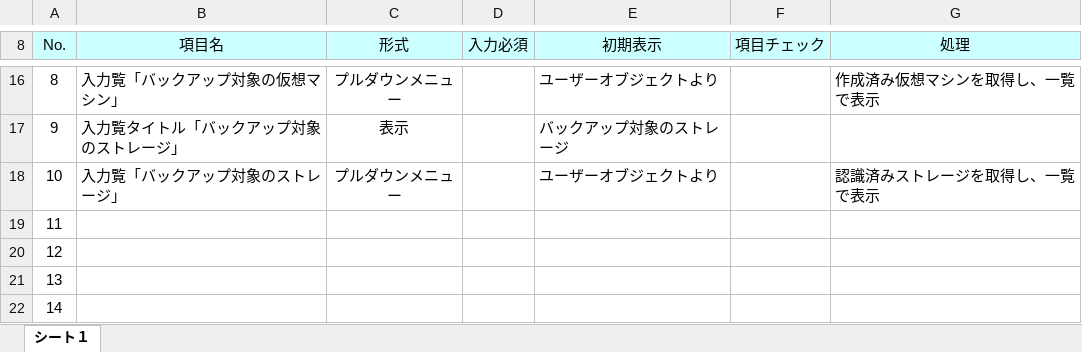
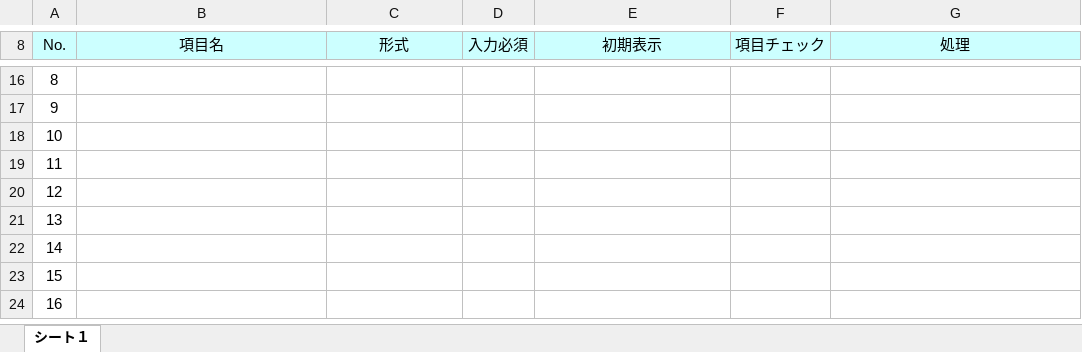
Before and after one commit to okkass/Kamata-Cloud-Infrastructure, an Excel workbook: docs/画面項目定義書/mo_backup_create.xlsx, sheet シート１, drawn as a sheet; only a part is shown, gaps mark what is left out; the shorter side is filled out with more unchanged rows; values as stored, in another font and other column widths than the file's, no borders; charts and pictures not drawn; the diff covers the shown part only; the diff names each change by its address in the sheet, - before the commit and + after, or states it on an @@ line.

```diff
--- a/docs/画面項目定義書/mo_backup_create.xlsx (sheet シート１)
+++ b/docs/画面項目定義書/mo_backup_create.xlsx (sheet シート１)
-B16 (項目名): 入力覧「バックアップ対象の仮想マシン」
+B16 (項目名): (empty)
-C16 (形式): プルダウンメニュー
+C16 (形式): (empty)
-E16 (初期表示): ユーザーオブジェクトより
+E16 (初期表示): (empty)
-G16 (処理): 作成済み仮想マシンを取得し、一覧で表示
+G16 (処理): (empty)
-B17 (項目名): 入力覧タイトル「バックアップ対象のストレージ」
+B17 (項目名): (empty)
-C17 (形式): 表示
+C17 (形式): (empty)
-E17 (初期表示): バックアップ対象のストレージ
+E17 (初期表示): (empty)
-B18 (項目名): 入力覧「バックアップ対象のストレージ」
+B18 (項目名): (empty)
-C18 (形式): プルダウンメニュー
+C18 (形式): (empty)
-E18 (初期表示): ユーザーオブジェクトより
+E18 (初期表示): (empty)
-G18 (処理): 認識済みストレージを取得し、一覧で表示
+G18 (処理): (empty)
```
Also changed, not shown: 31 edited cells elsewhere in this sheet.
